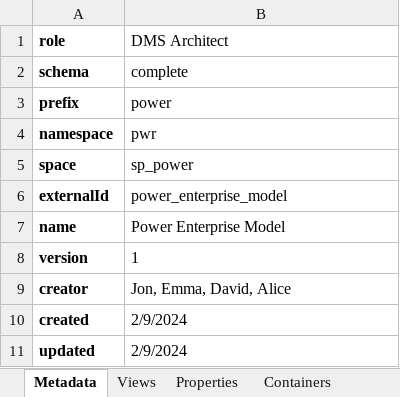
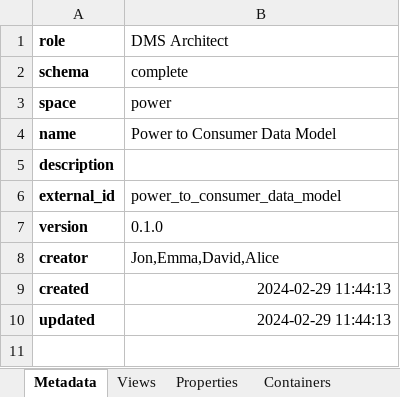
Before and after one commit to cognitedata/neat, an Excel workbook: docs/data-modeling-lifecycle/spreadsheets/cdf-dms-architect-alice.xlsx, sheet Metadata, drawn as a sheet; values as stored, in another font and other column widths than the file's, no borders; removed rows and columns are numbered as before the commit, all else as after; the diff names each change by its address in the sheet, - before the commit and + after, or states it on an @@ line.

```diff
--- a/docs/data-modeling-lifecycle/spreadsheets/cdf-dms-architect-alice.xlsx (sheet Metadata)
+++ b/docs/data-modeling-lifecycle/spreadsheets/cdf-dms-architect-alice.xlsx (sheet Metadata)
-row 3: prefix | power
-row 4: namespace | pwr
-B3 (DMS Architect): sp_power
+B3 (DMS Architect): power
-row 6: externalId | power_enterprise_model
-B4 (DMS Architect): Power Enterprise Model
+B4 (DMS Architect): Power to Consumer Data Model
+row 5: description
+row 6: external_id | power_to_consumer_data_model
-B7 (DMS Architect): 1
+B7 (DMS Architect): 0.1.0
-B8 (DMS Architect): Jon, Emma, David, Alice
+B8 (DMS Architect): Jon,Emma,David,Alice
-B9:B10 (DMS Architect): 2/9/2024
+B9:B10 (DMS Architect): 2024-02-29 11:44:13
-B9:B10 alignment: left
+B9:B10 alignment: right
```
Also changed, not shown: sheet Properties, sheet Views, sheet Containers, docs/data-modeling-lifecycle/spreadsheets/information-architect-david.xlsx, 5 other files.
